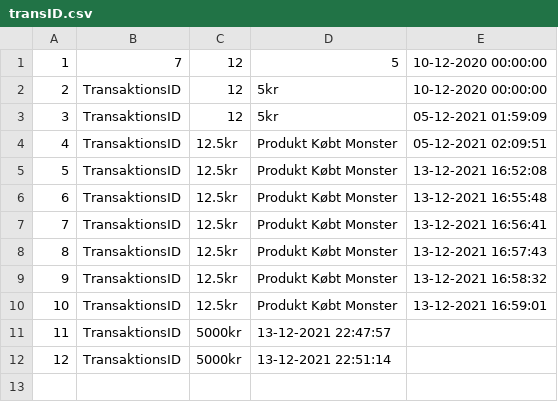
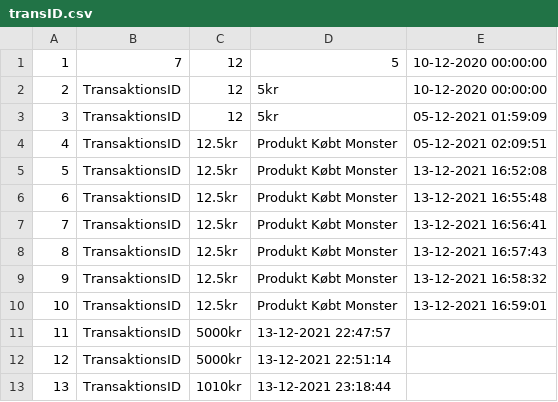
Before and after one commit to mksm20/StregSystem, a CSV file: StregSystem/files/transID.csv, drawn as a sheet.

```diff
--- a/StregSystem/files/transID.csv
+++ b/StregSystem/files/transID.csv
@@ -12 +12,2 @@
 12,TransaktionsID, 5000kr,13-12-2021 22:51:14
+13,TransaktionsID, 1010kr,13-12-2021 23:18:44
```
Also changed, not shown: 2 other files.
